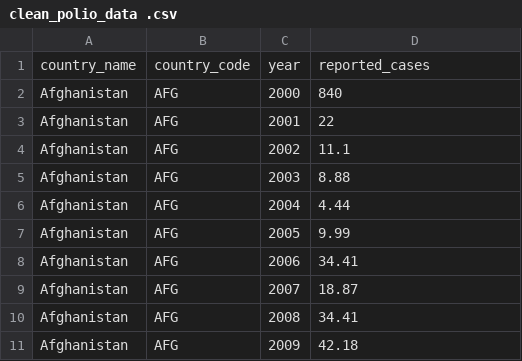
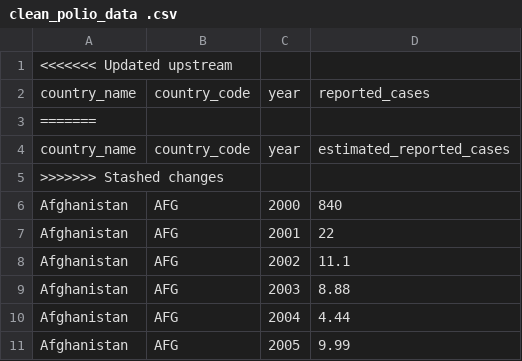
Before and after one commit to datasci-harris/Final-Project-Polio, a CSV file: Data Wrangling/Merged Data/clean_polio_data .csv, drawn as a sheet; only a part is shown; the shorter side is filled out with more unchanged rows; the diff names each change by its address in the sheet, - before the commit and + after, or states it on an @@ line.

```diff
--- a/Data Wrangling/Merged Data/clean_polio_data .csv
+++ b/Data Wrangling/Merged Data/clean_polio_data .csv
+row 1: <<<<<<< Updated upstream
+row 3: =======
+row 4: country_name | country_code | year | estimated_reported_cases
+row 5: >>>>>>> Stashed changes
```
Also changed, not shown: Data Wrangling/Merged Data/merged_df.csv, 2 other files.
